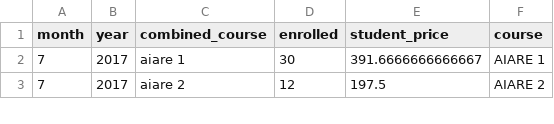
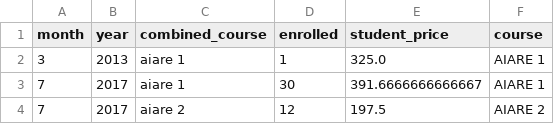
Before and after one commit to maxinusss/aiare_forecasting, a CSV file: data/cleaned_data/course_enrollment.csv, drawn as a sheet; only a part is shown.

```diff
--- a/data/cleaned_data/course_enrollment.csv
+++ b/data/cleaned_data/course_enrollment.csv
@@ -1,2 +1,3 @@
 month,year,combined_course,enrolled,student_price,course
+3,2013,aiare 1,1,325.0,AIARE 1
 7,2017,aiare 1,30,391.6666666666667,AIARE 1
```
Also changed, not shown: data/cleaned_data/master_data.csv, data/cleaned_data/student_enrollment.csv, 7 other files.
